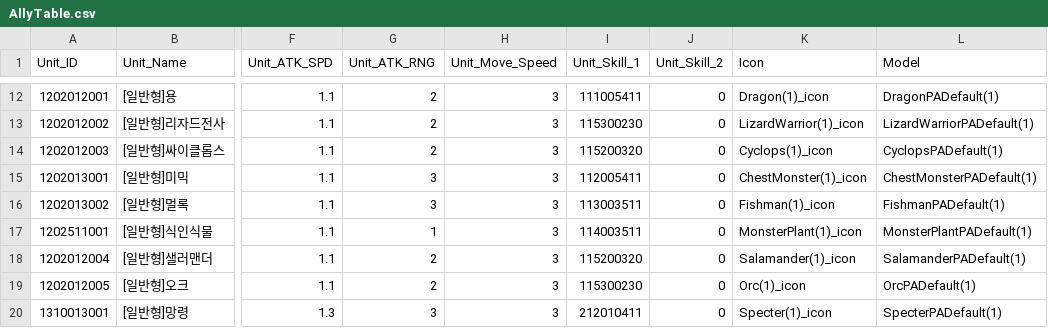
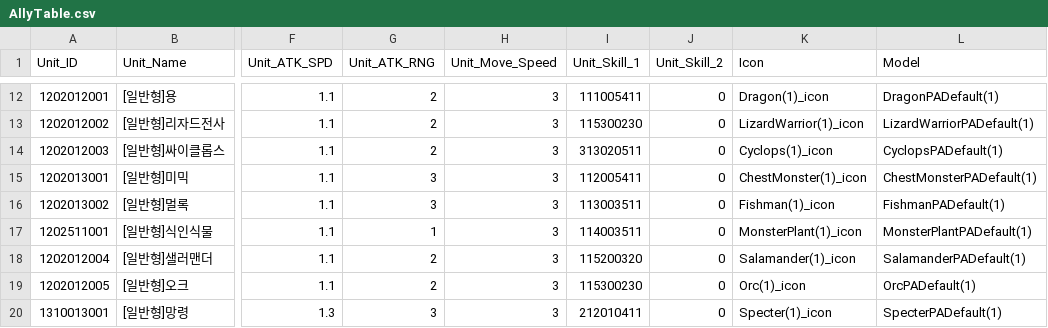
Before and after one commit to SeoJunGyu/EzDoDffense, a CSV file: Assets/Resources/DataTables/AllyTable.csv, drawn as a sheet; only a part is shown, gaps mark what is left out; the diff names each change by its address in the sheet, - before the commit and + after, or states it on an @@ line.

```diff
--- a/Assets/Resources/DataTables/AllyTable.csv
+++ b/Assets/Resources/DataTables/AllyTable.csv
-I14 (Unit_Skill_1): 115200320
+I14 (Unit_Skill_1): 313020511
```
Also changed, not shown: 7 other files.
